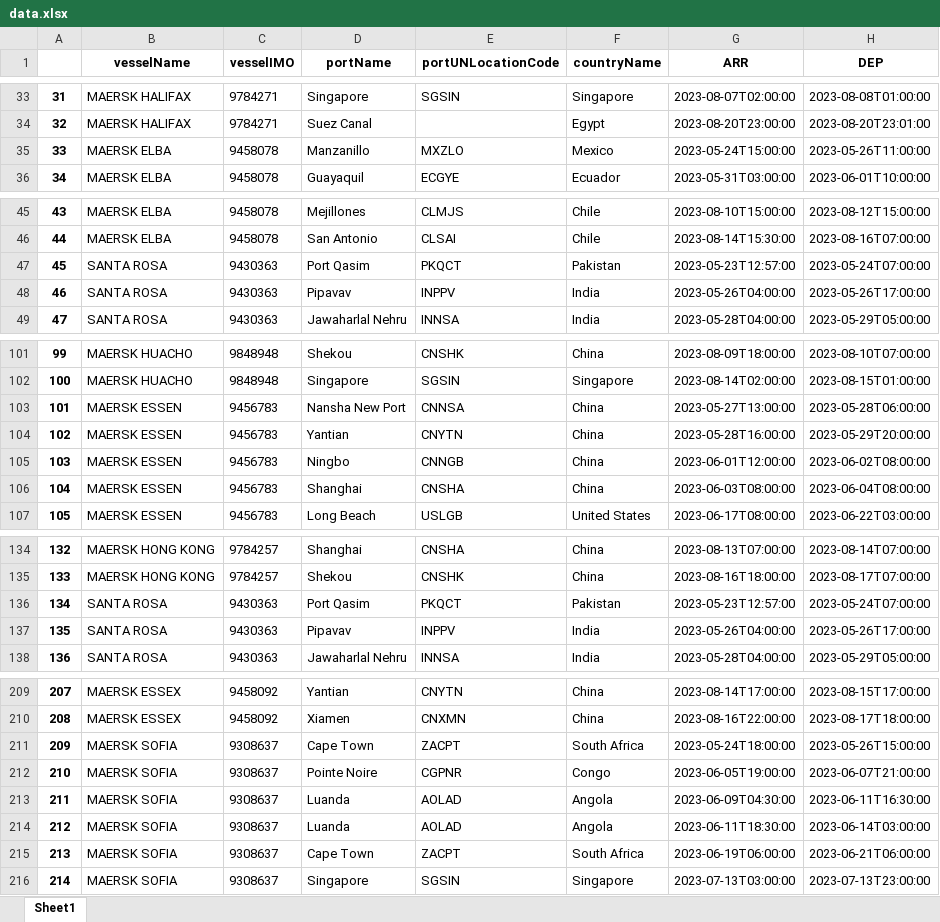
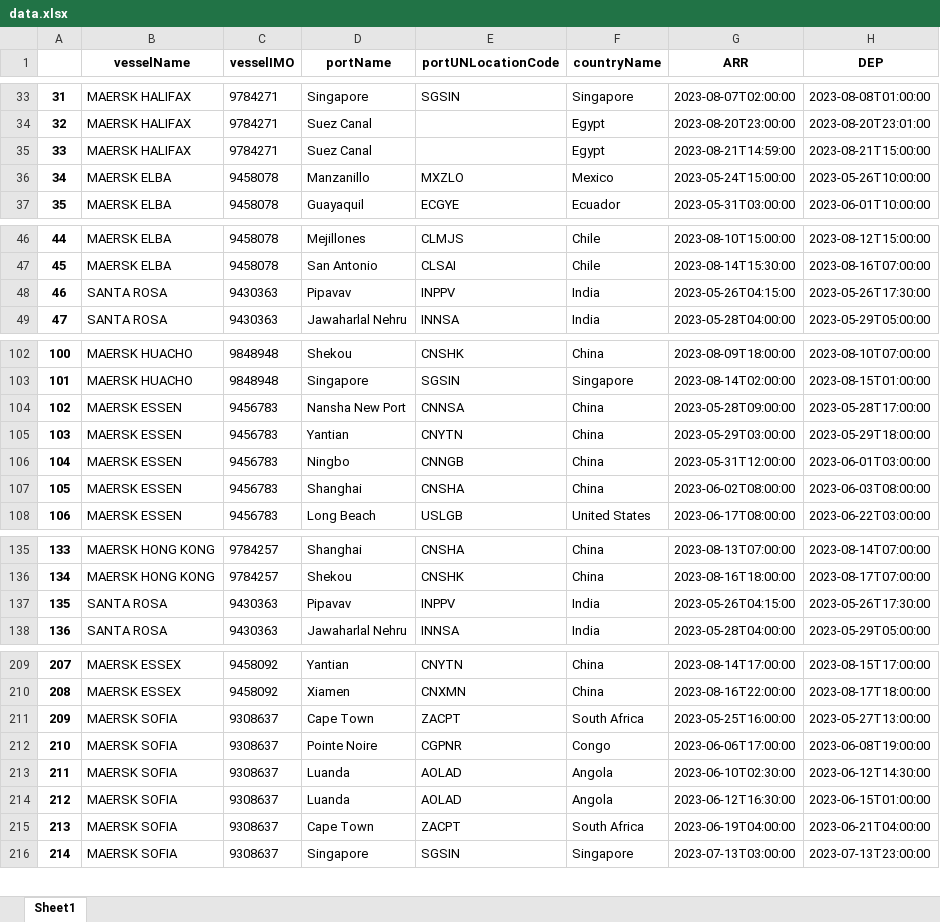
Before and after one commit to Oeyaas/VesselTimeline, an Excel workbook: data.xlsx, sheet Sheet1, drawn as a sheet; only a part is shown, gaps mark what is left out; values as stored, in another font and other column widths than the file's, no borders; removed rows and columns are numbered as before the commit, all else as after; the diff covers the shown part only; the diff names each change by its address in the sheet, - before the commit and + after, or states it on an @@ line.

```diff
--- a/data.xlsx (sheet Sheet1)
+++ b/data.xlsx (sheet Sheet1)
+row 35: 33 | MAERSK HALIFAX | 9784271 | Suez Canal |  | Egypt | 2023-08-21T14:59:00 | 2023-08-21T15:00:00
@@ column A renumbered between rows 36 and 373 @@
-H36 (DEP): 2023-05-26T11:00:00
+H36 (DEP): 2023-05-26T10:00:00
-row 47: 45 | SANTA ROSA | 9430363 | Port Qasim | PKQCT | Pakistan | 2023-05-23T12:57:00 | 2023-05-24T07:00:00
-G48 (ARR): 2023-05-26T04:00:00
+G48 (ARR): 2023-05-26T04:15:00
-H48 (DEP): 2023-05-26T17:00:00
+H48 (DEP): 2023-05-26T17:30:00
-G104 (ARR): 2023-05-27T13:00:00
+G104 (ARR): 2023-05-28T09:00:00
-H104 (DEP): 2023-05-28T06:00:00
+H104 (DEP): 2023-05-28T17:00:00
-G105 (ARR): 2023-05-28T16:00:00
+G105 (ARR): 2023-05-29T03:00:00
-H105 (DEP): 2023-05-29T20:00:00
+H105 (DEP): 2023-05-29T18:00:00
-G106 (ARR): 2023-06-01T12:00:00
+G106 (ARR): 2023-05-31T12:00:00
-H106 (DEP): 2023-06-02T08:00:00
+H106 (DEP): 2023-06-01T03:00:00
-G107 (ARR): 2023-06-03T08:00:00
+G107 (ARR): 2023-06-02T08:00:00
-H107 (DEP): 2023-06-04T08:00:00
+H107 (DEP): 2023-06-03T08:00:00
-row 136: 134 | SANTA ROSA | 9430363 | Port Qasim | PKQCT | Pakistan | 2023-05-23T12:57:00 | 2023-05-24T07:00:00
-G137 (ARR): 2023-05-26T04:00:00
+G137 (ARR): 2023-05-26T04:15:00
-H137 (DEP): 2023-05-26T17:00:00
+H137 (DEP): 2023-05-26T17:30:00
-G211 (ARR): 2023-05-24T18:00:00
+G211 (ARR): 2023-05-25T16:00:00
-H211 (DEP): 2023-05-26T15:00:00
+H211 (DEP): 2023-05-27T13:00:00
-G212 (ARR): 2023-06-05T19:00:00
+G212 (ARR): 2023-06-06T17:00:00
-H212 (DEP): 2023-06-07T21:00:00
+H212 (DEP): 2023-06-08T19:00:00
-G213 (ARR): 2023-06-09T04:30:00
+G213 (ARR): 2023-06-10T02:30:00
-H213 (DEP): 2023-06-11T16:30:00
+H213 (DEP): 2023-06-12T14:30:00
-G214 (ARR): 2023-06-11T18:30:00
+G214 (ARR): 2023-06-12T16:30:00
-H214 (DEP): 2023-06-14T03:00:00
+H214 (DEP): 2023-06-15T01:00:00
-G215 (ARR): 2023-06-19T06:00:00
+G215 (ARR): 2023-06-19T04:00:00
-H215 (DEP): 2023-06-21T06:00:00
+H215 (DEP): 2023-06-21T04:00:00
```
Also changed, not shown: 5 added rows, 5 removed rows and 38 edited cells elsewhere in this sheet.
